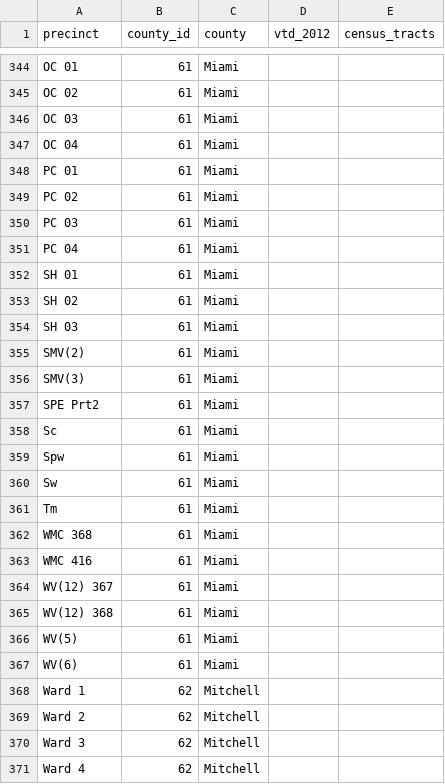
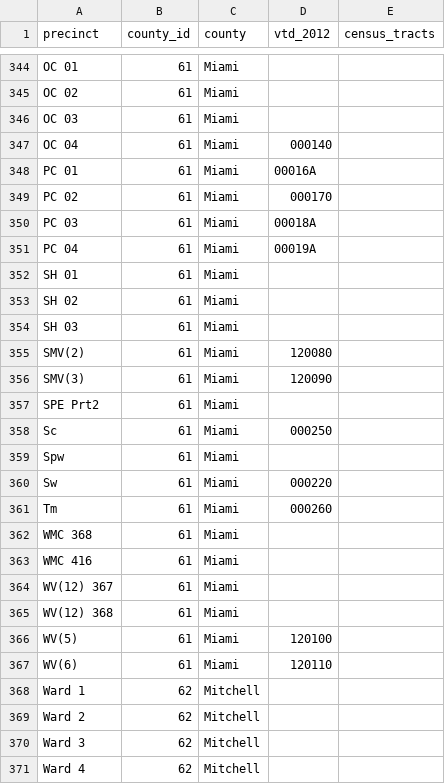
Before and after one commit to statedemocrats/ks-votes, a CSV file: db/orphans.csv, drawn as a sheet; only a part is shown, gaps mark what is left out; the diff covers the shown part only; the diff names each change by its address in the sheet, - before the commit and + after, or states it on an @@ line.

```diff
--- a/db/orphans.csv
+++ b/db/orphans.csv
-D347 (vtd_2012): (empty)
+D347 (vtd_2012): 000140
-D348 (vtd_2012): (empty)
+D348 (vtd_2012): 00016A
-D349 (vtd_2012): (empty)
+D349 (vtd_2012): 000170
-D350 (vtd_2012): (empty)
+D350 (vtd_2012): 00018A
-D351 (vtd_2012): (empty)
+D351 (vtd_2012): 00019A
-D355 (vtd_2012): (empty)
+D355 (vtd_2012): 120080
-D356 (vtd_2012): (empty)
+D356 (vtd_2012): 120090
-D358 (vtd_2012): (empty)
+D358 (vtd_2012): 000250
-D360 (vtd_2012): (empty)
+D360 (vtd_2012): 000220
-D361 (vtd_2012): (empty)
+D361 (vtd_2012): 000260
-D366 (vtd_2012): (empty)
+D366 (vtd_2012): 120100
-D367 (vtd_2012): (empty)
+D367 (vtd_2012): 120110
```
Also changed, not shown: 1 added row, 1 removed row and 49 edited cells elsewhere in this file, 2 other files.
